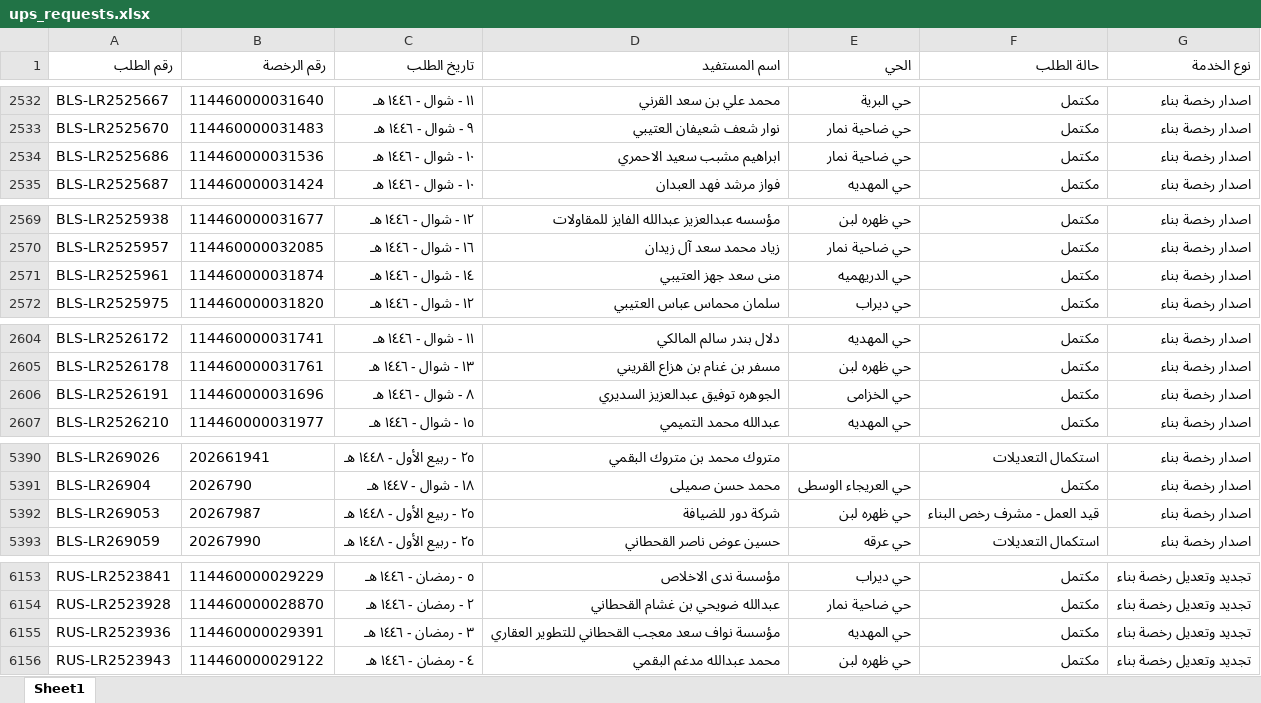
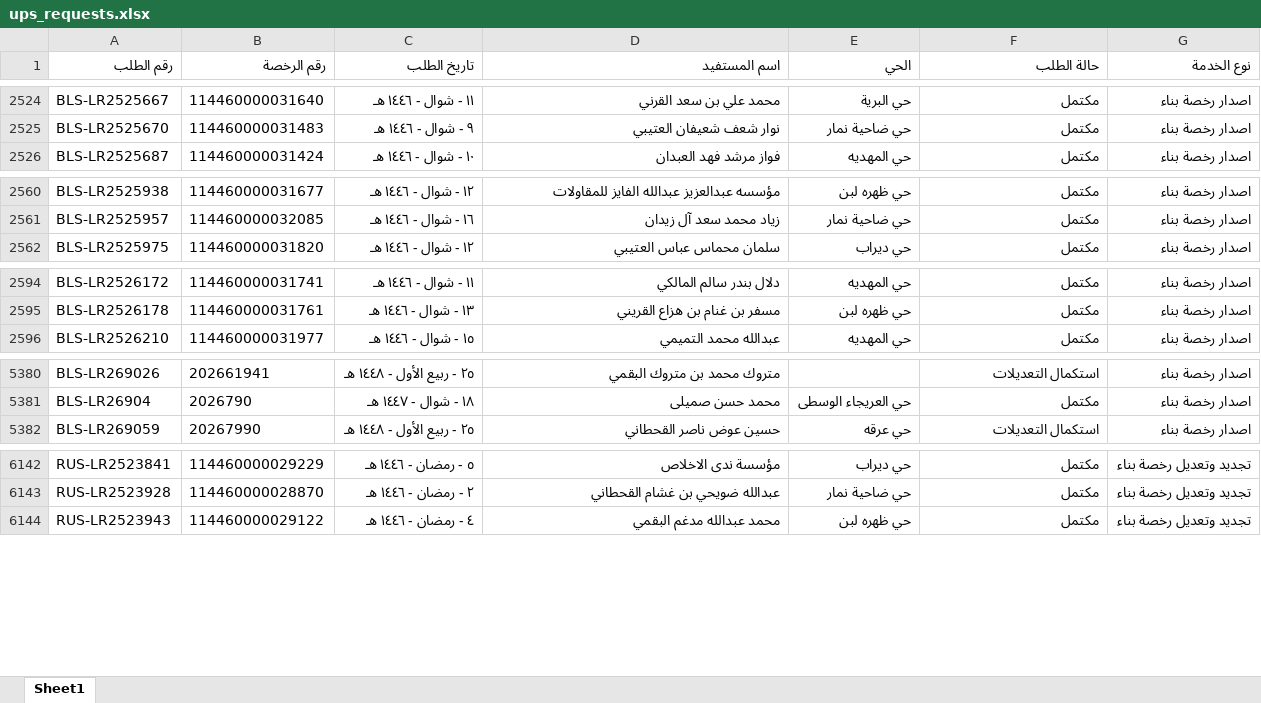
Before and after one commit to anafwest/rkhass-dashboard, an Excel workbook: ups_requests.xlsx, sheet Sheet1, drawn as a sheet; only a part is shown, gaps mark what is left out; values as stored, in another font and other column widths than the file's, no borders; removed rows and columns are numbered as before the commit, all else as after; the diff covers the shown part only; the diff names each change by its address in the sheet, - before the commit and + after, or states it on an @@ line.

```diff
--- a/ups_requests.xlsx (sheet Sheet1)
+++ b/ups_requests.xlsx (sheet Sheet1)
-row 2534: BLS-LR2525686 | 114460000031536 | ١٠ - شوال - ١٤٤٦ هـ | ابراهيم مشبب سعيد الاحمري | حي ضاحية نمار | مكتمل | اصدار رخصة بناء
-row 2571: BLS-LR2525961 | 114460000031874 | ١٤ - شوال - ١٤٤٦ هـ | منى سعد جهز العتيبي | حي الدريهميه | مكتمل | اصدار رخصة بناء
-row 2606: BLS-LR2526191 | 114460000031696 | ٨ - شوال - ١٤٤٦ هـ | الجوهره توفيق عبدالعزيز السديري | حي الخزامى | مكتمل | اصدار رخصة بناء
-row 5392: BLS-LR269053 | 20267987 | ٢٥ - ربيع الأول - ١٤٤٨ هـ | شركة دور للضيافة | حي ظهره لبن | قيد العمل - مشرف رخص البناء | اصدار رخصة بناء
-row 6155: RUS-LR2523936 | 114460000029391 | ٣ - رمضان - ١٤٤٦ هـ | مؤسسة نواف سعد معجب القحطاني للتطوير العقاري | حي المهديه | مكتمل | تجديد وتعديل رخصة بناء
```
Also changed, not shown: 2 added rows, 9 removed rows and 10 edited cells elsewhere in this sheet, 1 other file.
